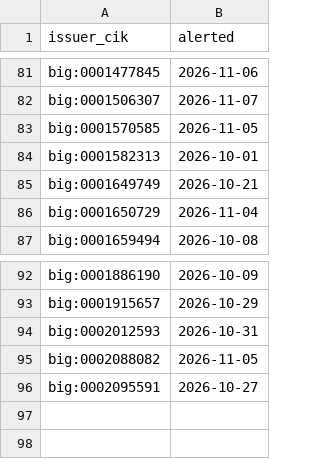
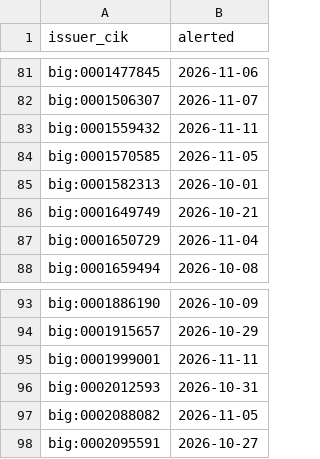
Before and after one commit to jwill736/market-tracker, a CSV file: alerted.csv, drawn as a sheet; only a part is shown, gaps mark what is left out.

```diff
--- a/alerted.csv
+++ b/alerted.csv
@@ -82,2 +82,3 @@ big:0001477845,2026-11-06
 big:0001506307,2026-11-07
+big:0001559432,2026-11-11
 big:0001570585,2026-11-05
@@ -93,2 +94,3 @@ big:0001886190,2026-10-09
 big:0001915657,2026-10-29
+big:0001999001,2026-11-11
 big:0002012593,2026-10-31
```
Also changed, not shown: alert_log.csv, early_calls.csv, 3 other files.
